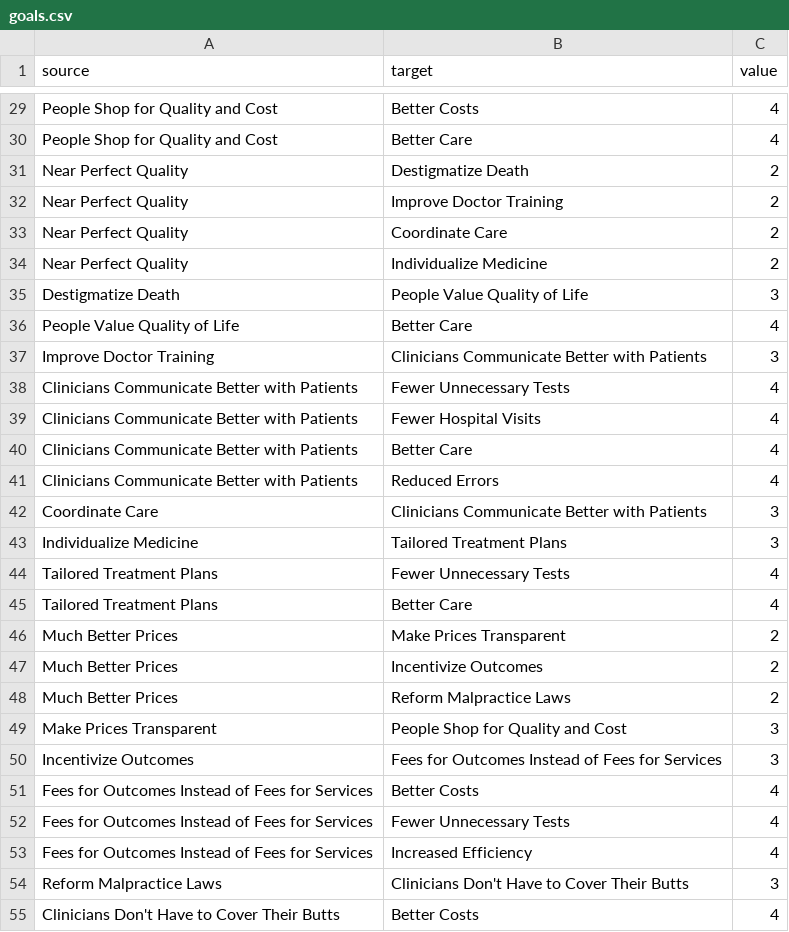
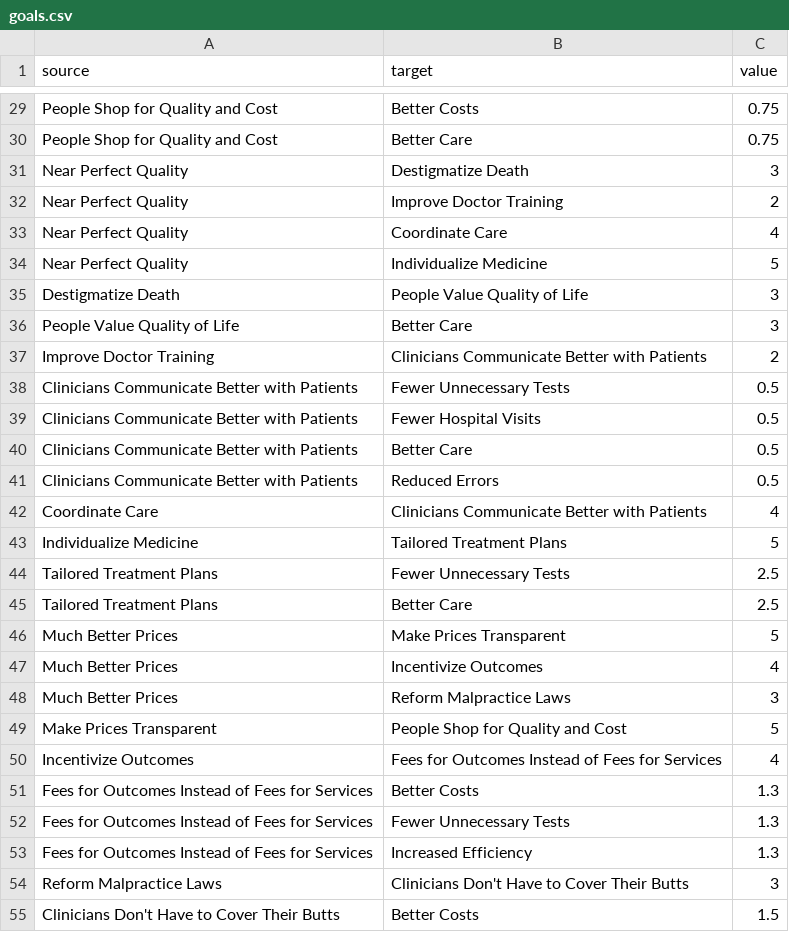
Before and after one commit to goinvo/ushealthcare, a CSV file: sankey/goals.csv, drawn as a sheet; only a part is shown, gaps mark what is left out; the diff covers the shown part only; the diff names each change by its address in the sheet, - before the commit and + after, or states it on an @@ line.

```diff
--- a/sankey/goals.csv
+++ b/sankey/goals.csv
-C29:C30 (value): 4
+C29:C30 (value): 0.75
-C31 (value): 2
+C31 (value): 3
-C33 (value): 2
+C33 (value): 4
-C34 (value): 2
+C34 (value): 5
-C36 (value): 4
+C36 (value): 3
-C37 (value): 3
+C37 (value): 2
-C38:C41 (value): 4
+C38:C41 (value): 0.5
-C42 (value): 3
+C42 (value): 4
-C43 (value): 3
+C43 (value): 5
-C44:C45 (value): 4
+C44:C45 (value): 2.5
-C46 (value): 2
+C46 (value): 5
-C47 (value): 2
+C47 (value): 4
-C48 (value): 2
+C48 (value): 3
-C49 (value): 3
+C49 (value): 5
-C50 (value): 3
+C50 (value): 4
-C51:C53 (value): 4
+C51:C53 (value): 1.3
-C55 (value): 4
+C55 (value): 1.5
```
Also changed, not shown: 27 edited cells elsewhere in this file, 11 other files.
